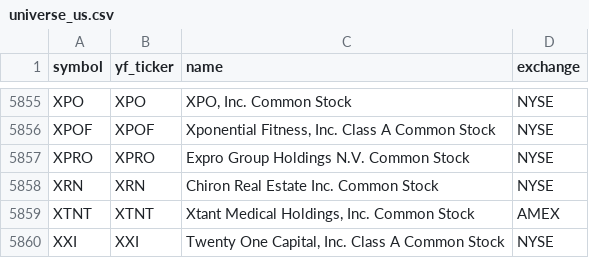
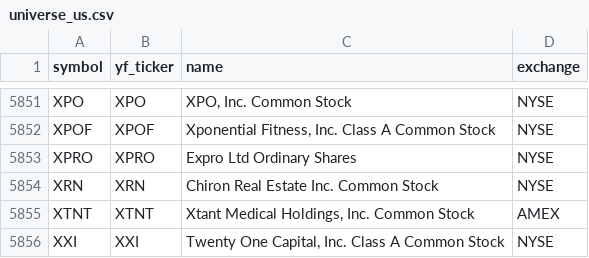
Before and after one commit to Aditya100704/nse-bse-momentum-scanner, a CSV file: data/universe_us.csv, drawn as a sheet; only a part is shown, gaps mark what is left out; the diff covers the shown part only.

```diff
--- a/data/universe_us.csv
+++ b/data/universe_us.csv
@@ -5856,3 +5852,3 @@ XPO,XPO,"XPO, Inc. Common Stock",NYSE
 XPOF,XPOF,"Xponential Fitness, Inc. Class A Common Stock",NYSE
-XPRO,XPRO,Expro Group Holdings N.V. Common Stock,NYSE
+XPRO,XPRO,Expro Ltd Ordinary Shares,NYSE
 XRN,XRN,Chiron Real Estate Inc. Common Stock,NYSE
```
Also changed, not shown: 4 removed rows and 1 edited cell elsewhere in this file, data/scanner_output.csv, data/universe.csv, 7 other files.
